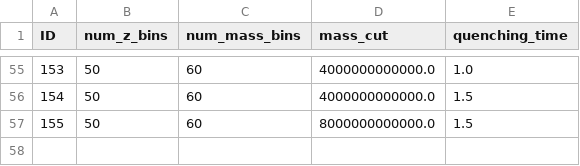
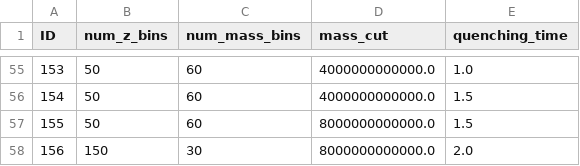
Before and after one commit to lmachadopolettivalle/msc-thesis, a CSV file: simulations/explored_parameter_space.csv, drawn as a sheet; only a part is shown, gaps mark what is left out.

```diff
--- a/simulations/explored_parameter_space.csv
+++ b/simulations/explored_parameter_space.csv
@@ -57 +57,2 @@ ID,num_z_bins,num_mass_bins,mass_cut,quenching_time
 155,50,60,8000000000000.0,1.5
+156,150,30,8000000000000.0,2.0
```
Also changed, not shown: 4 other files.
